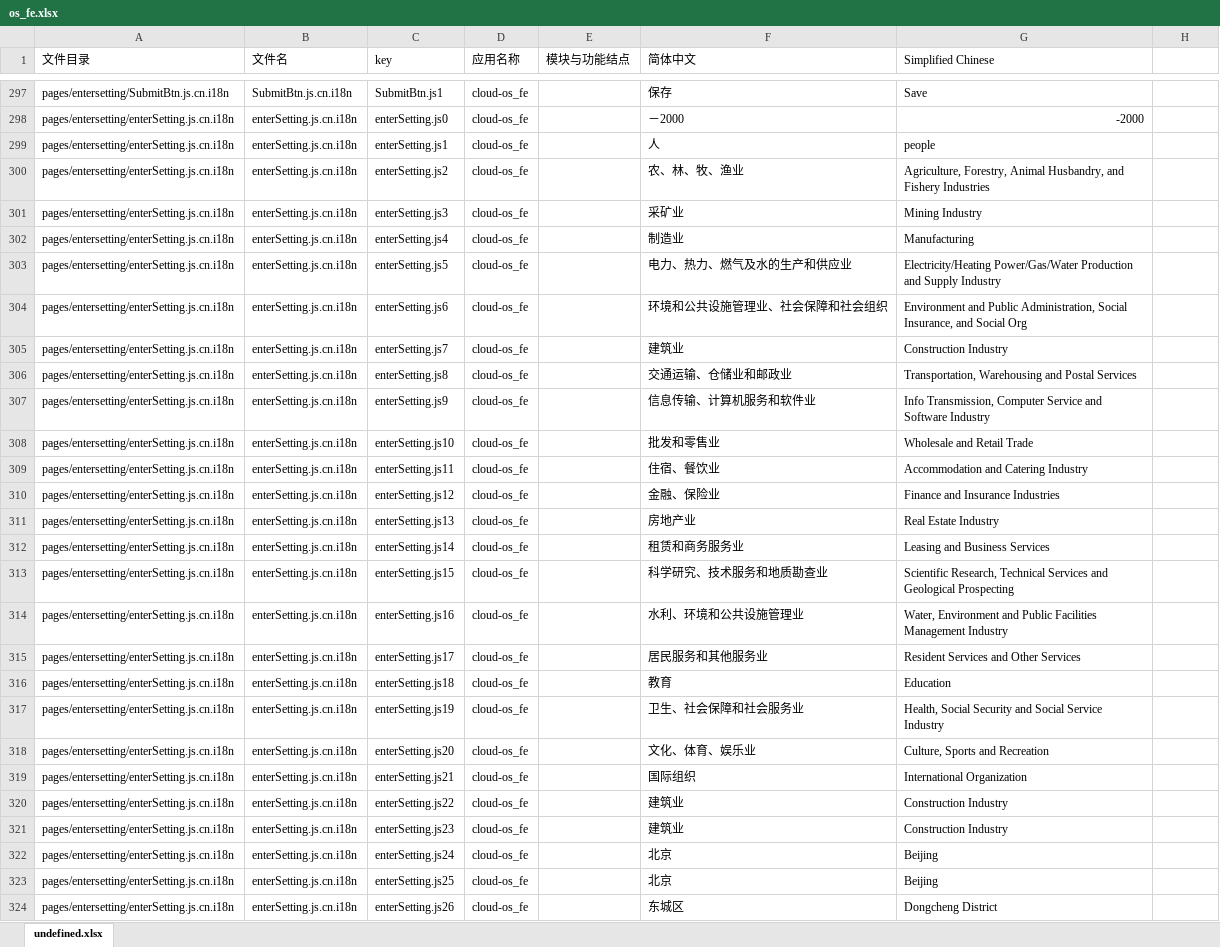
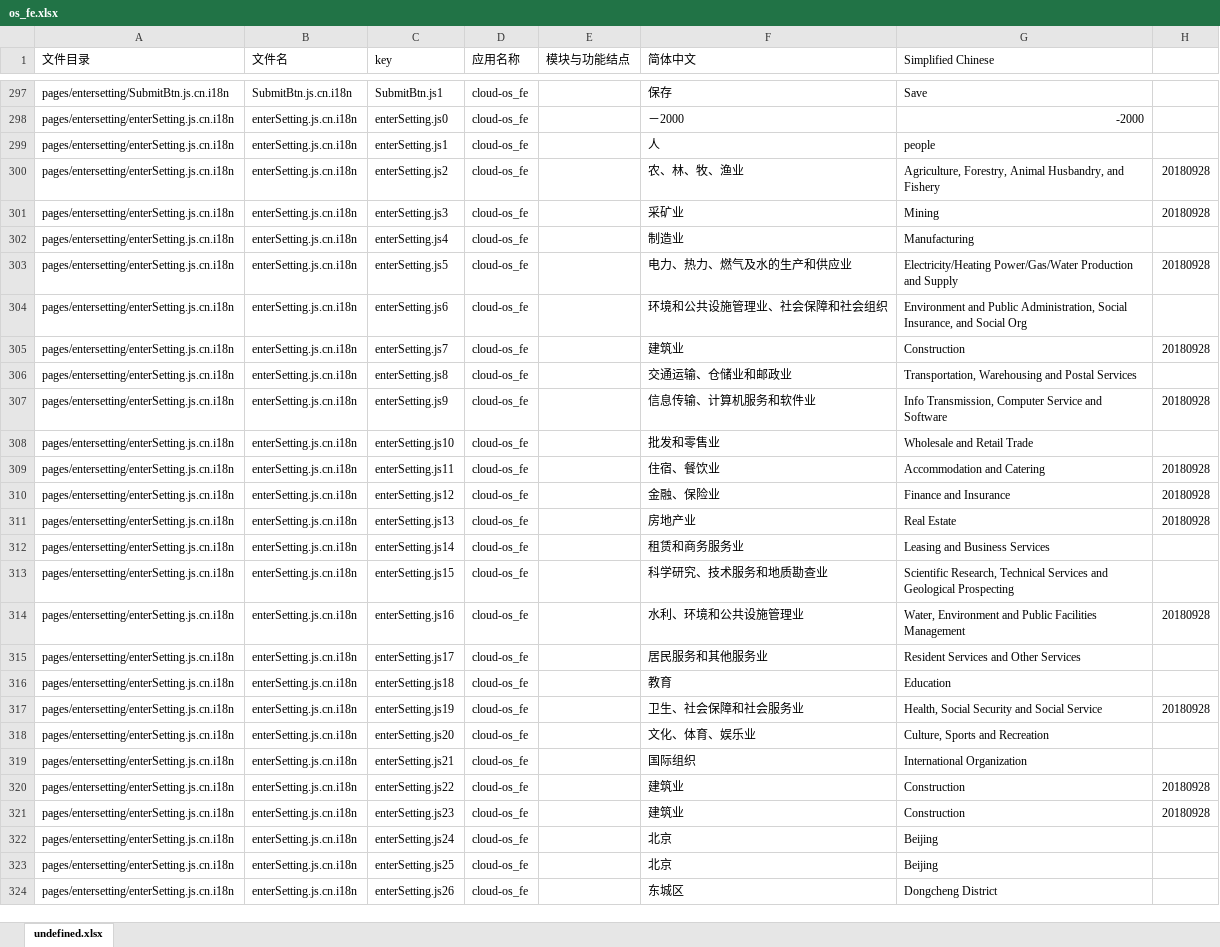
Before and after one commit to gitshuang/workbench, an Excel workbook: os_fe.xlsx, sheet undefined.xlsx, drawn as a sheet; only a part is shown, gaps mark what is left out; values as stored, in another font and other column widths than the file's, no borders; the diff covers the shown part only; the diff names each change by its address in the sheet, - before the commit and + after, or states it on an @@ line.

```diff
--- a/os_fe.xlsx (sheet undefined.xlsx)
+++ b/os_fe.xlsx (sheet undefined.xlsx)
-G300 (Simplified Chinese): …and Fishery Industries
+G300 (Simplified Chinese): …and Fishery
-H300:H301: (empty)
+H300:H301: 20180928
-G301 (Simplified Chinese): Mining Industry
+G301 (Simplified Chinese): Mining
-G303 (Simplified Chinese): …and Supply Industry
+G303 (Simplified Chinese): …and Supply
-H303: (empty)
+H303: 20180928
-G305 (Simplified Chinese): Construction Industry
+G305 (Simplified Chinese): Construction
-H305: (empty)
+H305: 20180928
-G307 (Simplified Chinese): …and Software Industry
+G307 (Simplified Chinese): …and Software
-H307: (empty)
+H307: 20180928
-G309 (Simplified Chinese): Accommodation and Catering Industry
+G309 (Simplified Chinese): Accommodation and Catering
-H309:H311: (empty)
+H309:H311: 20180928
-G310 (Simplified Chinese): Finance and Insurance Industries
+G310 (Simplified Chinese): Finance and Insurance
-G311 (Simplified Chinese): Real Estate Industry
+G311 (Simplified Chinese): Real Estate
-G314 (Simplified Chinese): …Facilities Management Industry
+G314 (Simplified Chinese): …Facilities Management
-H314: (empty)
+H314: 20180928
-G317 (Simplified Chinese): …Social Service Industry
+G317 (Simplified Chinese): …Social Service
-H317: (empty)
+H317: 20180928
-G320:G321 (Simplified Chinese): Construction Industry
+G320:G321 (Simplified Chinese): Construction
-H320:H321: (empty)
+H320:H321: 20180928
```
Also changed, not shown: 16 added rows and 40 edited cells elsewhere in this sheet, 8 other files.
